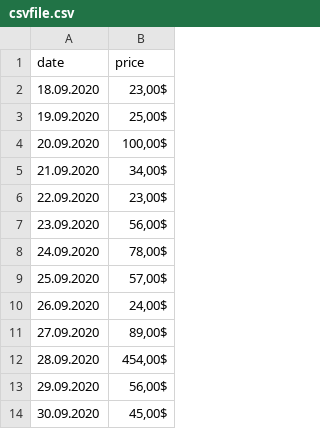
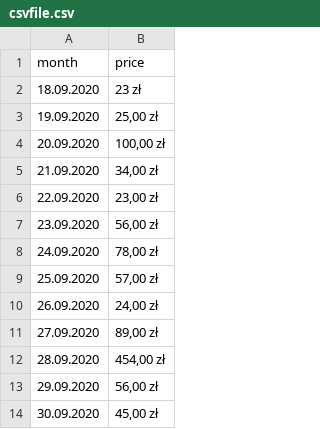
Before and after one commit to AndrzejSamsonowicz/OutcomeWheel, a CSV file: csvfile.csv, drawn as a sheet.

Commit message:
Add files via upload

```diff
--- a/csvfile.csv
+++ b/csvfile.csv
@@ -1,14 +1,14 @@
-date;price
-18.09.2020;23,00$
-19.09.2020;25,00$
-20.09.2020;100,00$
-21.09.2020;34,00$
-22.09.2020;23,00$
-23.09.2020;56,00$
-24.09.2020;78,00$
-25.09.2020;57,00$
-26.09.2020;24,00$
-27.09.2020;89,00$
-28.09.2020;454,00$
-29.09.2020;56,00$
-30.09.2020;45,00$
+month;price
+18.09.2020;23 zł
+19.09.2020;25,00 zł
+20.09.2020;100,00 zł
+21.09.2020;34,00 zł
+22.09.2020;23,00 zł
+23.09.2020;56,00 zł
+24.09.2020;78,00 zł
+25.09.2020;57,00 zł
+26.09.2020;24,00 zł
+27.09.2020;89,00 zł
+28.09.2020;454,00 zł
+29.09.2020;56,00 zł
+30.09.2020;45,00 zł
```
